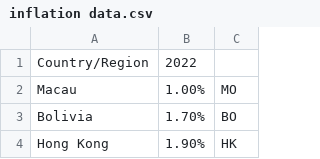
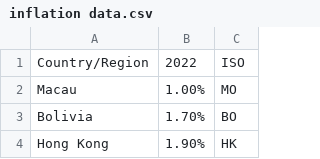
Before and after one commit to MREEDECO/MREEDECO.Github.io, a CSV file: inflation data.csv, drawn as a sheet; only a part is shown.

Commit message:
Update inflation data.csv

```diff
--- a/inflation data.csv
+++ b/inflation data.csv
@@ -1,2 +1,2 @@
-Country/Region,2022,
+Country/Region,2022,ISO
 Macau,1.00%,MO
```
